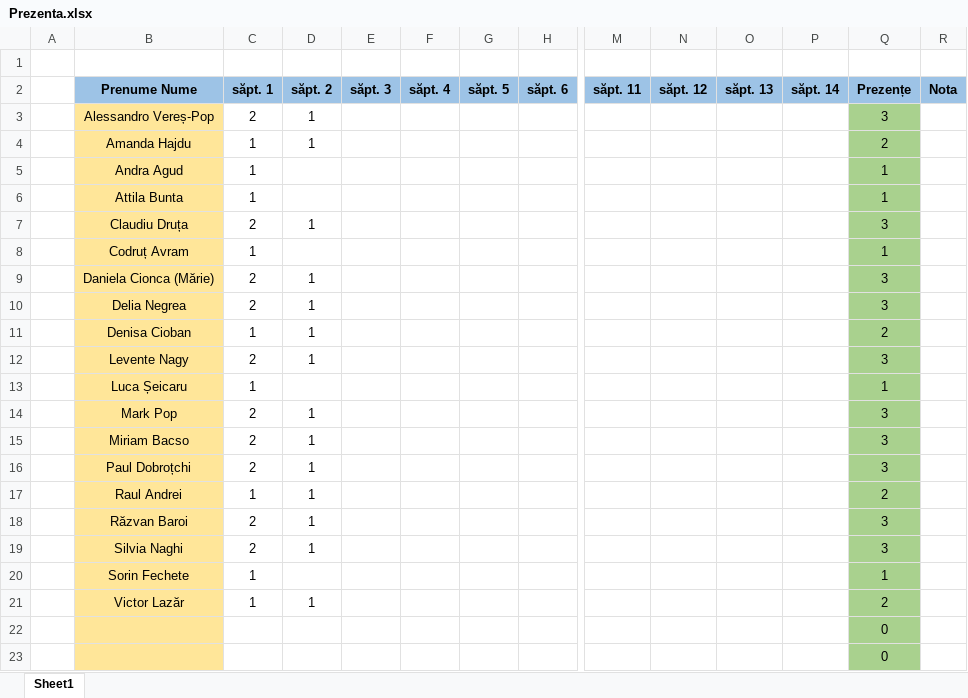
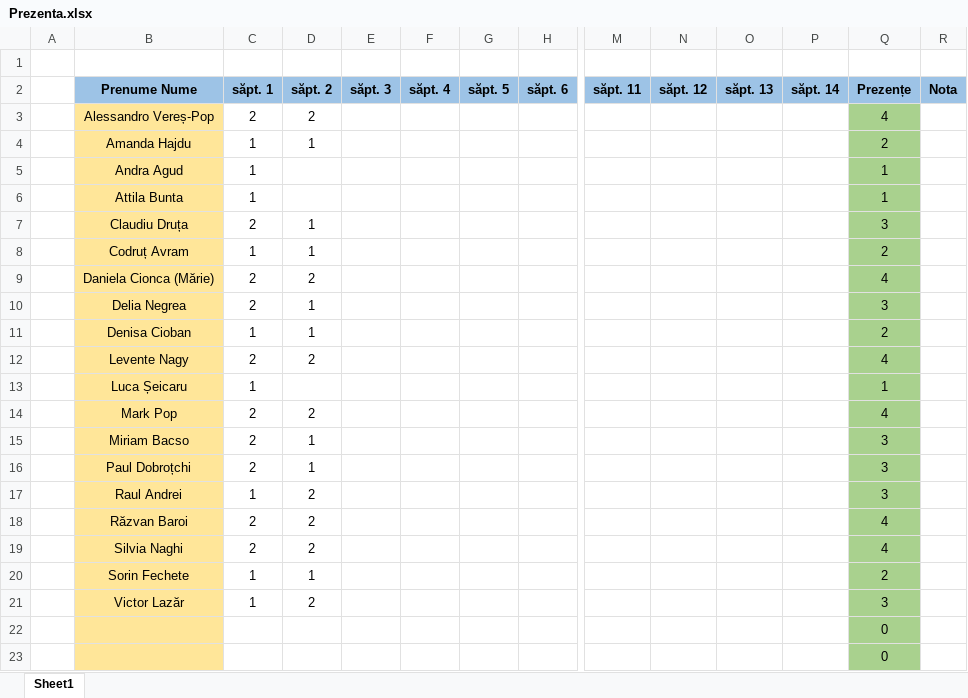
Before and after one commit to PelleRemus/Geoinformatica_Promotia_2025_2028, an Excel workbook: AlgoritmiSiStructuriDeDate1/Prezenta.xlsx, sheet Sheet1, drawn as a sheet; only a part is shown, gaps mark what is left out; values as stored, in another font and other column widths than the file's, no borders; conditional formats not drawn; removed rows and columns are numbered as before the commit, all else as after; rows hold the shown columns only; the diff names each change by its address in the sheet, - before the commit and + after, or states it on an @@ line.

Commit message:
structuri repetitive

```diff
--- a/AlgoritmiSiStructuriDeDate1/Prezenta.xlsx (sheet Sheet1)
+++ b/AlgoritmiSiStructuriDeDate1/Prezenta.xlsx (sheet Sheet1)
-D3 (săpt. 2): 1
+D3 (săpt. 2): 2
-Q3 (Prezențe): 3
+Q3 (Prezențe): 4
-D8 (săpt. 2): (empty)
+D8 (săpt. 2): 1
-Q8 (Prezențe): 1
+Q8 (Prezențe): 2
-D9 (săpt. 2): 1
+D9 (săpt. 2): 2
-Q9 (Prezențe): 3
+Q9 (Prezențe): 4
-D12 (săpt. 2): 1
+D12 (săpt. 2): 2
-Q12 (Prezențe): 3
+Q12 (Prezențe): 4
-D14 (săpt. 2): 1
+D14 (săpt. 2): 2
-Q14 (Prezențe): 3
+Q14 (Prezențe): 4
-D17:D19 (săpt. 2): 1
+D17:D19 (săpt. 2): 2
-Q17 (Prezențe): 2
+Q17 (Prezențe): 3
-Q18:Q19 (Prezențe): 3
+Q18:Q19 (Prezențe): 4
-row 20:  | Sorin Fechete | 1 |  |  |  |  |  |  |  |  |  | 1
-B20 (Prenume Nume): Victor Lazăr
+B20 (Prenume Nume): Sorin Fechete
+row 21:  | Victor Lazăr | 1 | 2 |  |  |  |  |  |  |  |  | 3
```
Also changed, not shown: formulas that keep their value, ProgramarePentruStiinteAplicate1/Prezenta.xlsx, 7 other files.
